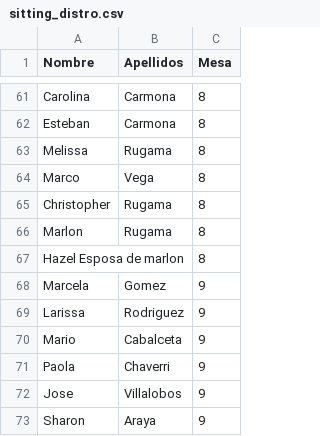
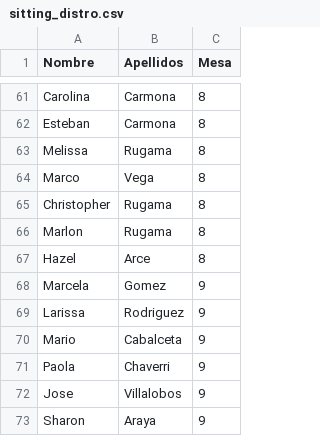
Before and after one commit to jesupb/wedding-shiny-app, a CSV file: wedding_info/sitting_distro.csv, drawn as a sheet; only a part is shown, gaps mark what is left out; removed rows and columns are numbered as before the commit, all else as after; the diff names each change by its address in the sheet, - before the commit and + after, or states it on an @@ line.

Commit message:
update sitting distro

```diff
--- a/wedding_info/sitting_distro.csv
+++ b/wedding_info/sitting_distro.csv
-row 67: Hazel Esposa de marlon |  | 8
+row 67: Hazel | Arce | 8
```
Also changed, not shown: 1 other file.
